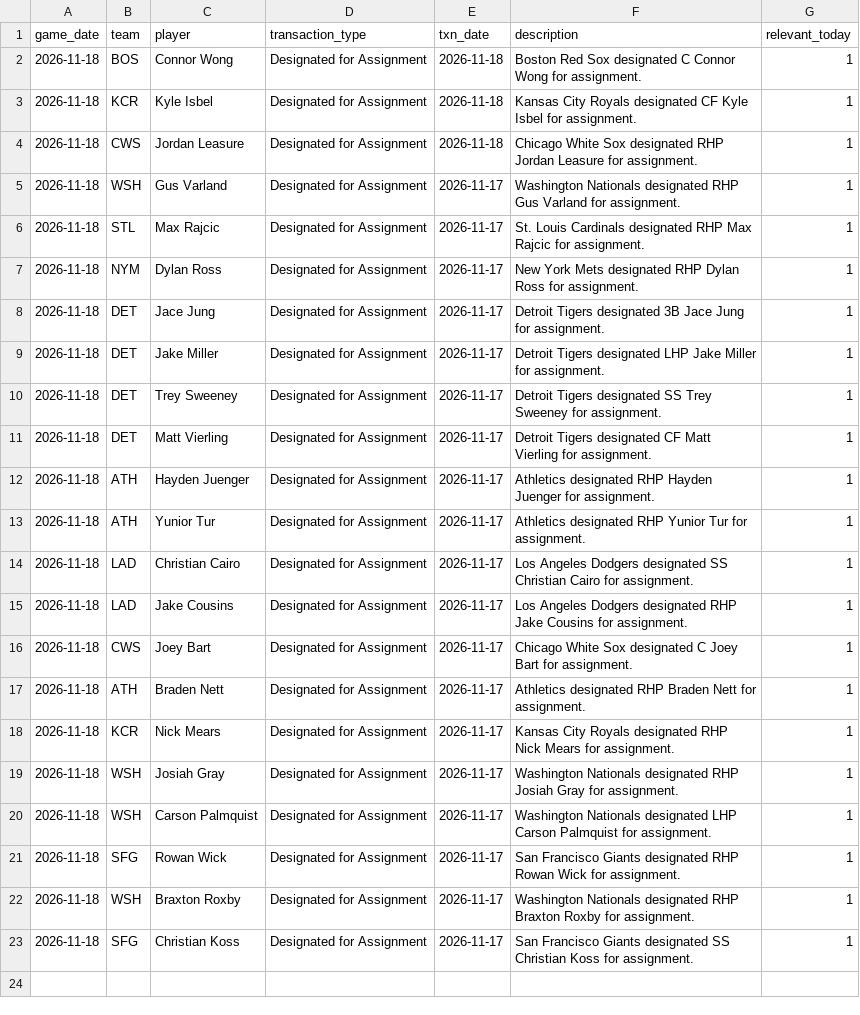
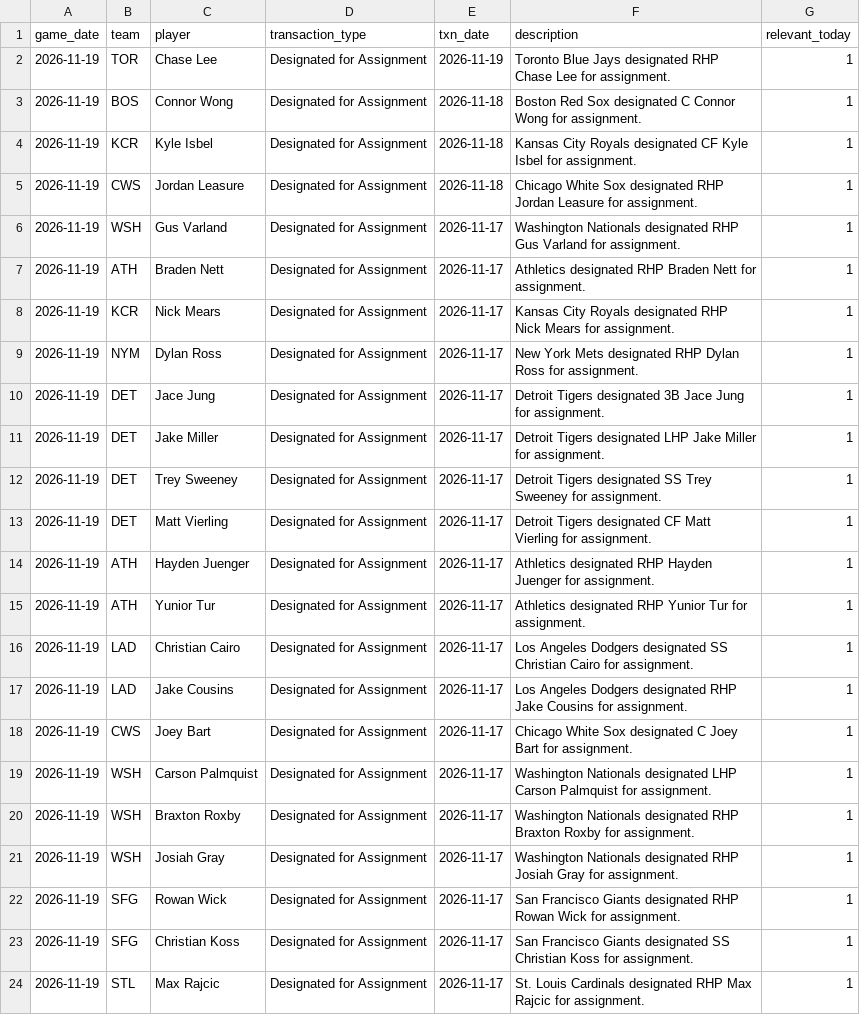
Before and after one commit to johnnydoe314/mlb-data, a CSV file: data/injury_notes.csv, drawn as a sheet.

Commit message:
Daily data 2026-11-19 21:07 UTC

```diff
--- a/data/injury_notes.csv
+++ b/data/injury_notes.csv
@@ -1,23 +1,24 @@
 game_date,team,player,transaction_type,txn_date,description,relevant_today
-2026-11-18,BOS,Connor Wong,Designated for Assignment,2026-11-18,Boston Red Sox designated C Connor Wong for assignment.,1
-2026-11-18,KCR,Kyle Isbel,Designated for Assignment,2026-11-18,Kansas City Royals designated CF Kyle Isbel for assignment.,1
-2026-11-18,CWS,Jordan Leasure,Designated for Assignment,2026-11-18,Chicago White Sox designated RHP Jordan Leasure for assignment.,1
-2026-11-18,WSH,Gus Varland,Designated for Assignment,2026-11-17,Washington Nationals designated RHP Gus Varland for assignment.,1
-2026-11-18,STL,Max Rajcic,Designated for Assignment,2026-11-17,St. Louis Cardinals designated RHP Max Rajcic for assignment.,1
-2026-11-18,NYM,Dylan Ross,Designated for Assignment,2026-11-17,New York Mets designated RHP Dylan Ross for assignment.,1
-2026-11-18,DET,Jace Jung,Designated for Assignment,2026-11-17,Detroit Tigers designated 3B Jace Jung for assignment.,1
-2026-11-18,DET,Jake Miller,Designated for Assignment,2026-11-17,Detroit Tigers designated LHP Jake Miller for assignment.,1
-2026-11-18,DET,Trey Sweeney,Designated for Assignment,2026-11-17,Detroit Tigers designated SS Trey Sweeney for assignment.,1
-2026-11-18,DET,Matt Vierling,Designated for Assignment,2026-11-17,Detroit Tigers designated CF Matt Vierling for assignment.,1
-2026-11-18,ATH,Hayden Juenger,Designated for Assignment,2026-11-17,Athletics designated RHP Hayden Juenger for assignment.,1
-2026-11-18,ATH,Yunior Tur,Designated for Assignment,2026-11-17,Athletics designated RHP Yunior Tur for assignment.,1
-2026-11-18,LAD,Christian Cairo,Designated for Assignment,2026-11-17,Los Angeles Dodgers designated SS Christian Cairo for assignment.,1
-2026-11-18,LAD,Jake Cousins,Designated for Assignment,2026-11-17,Los Angeles Dodgers designated RHP Jake Cousins for assignment.,1
-2026-11-18,CWS,Joey Bart,Designated for Assignment,2026-11-17,Chicago White Sox designated C Joey Bart for assignment.,1
-2026-11-18,ATH,Braden Nett,Designated for Assignment,2026-11-17,Athletics designated RHP Braden Nett for assignment.,1
-2026-11-18,KCR,Nick Mears,Designated for Assignment,2026-11-17,Kansas City Royals designated RHP Nick Mears for assignment.,1
-2026-11-18,WSH,Josiah Gray,Designated for Assignment,2026-11-17,Washington Nationals designated RHP Josiah Gray for assignment.,1
-2026-11-18,WSH,Carson Palmquist,Designated for Assignment,2026-11-17,Washington Nationals designated LHP Carson Palmquist for assignment.,1
-2026-11-18,SFG,Rowan Wick,Designated for Assignment,2026-11-17,San Francisco Giants designated RHP Rowan Wick for assignment.,1
-2026-11-18,WSH,Braxton Roxby,Designated for Assignment,2026-11-17,Washington Nationals designated RHP Braxton Roxby for assignment.,1
-2026-11-18,SFG,Christian Koss,Designated for Assignment,2026-11-17,San Francisco Giants designated SS Christian Koss for assignment.,1
+2026-11-19,TOR,Chase Lee,Designated for Assignment,2026-11-19,Toronto Blue Jays designated RHP Chase Lee for assignment.,1
+2026-11-19,BOS,Connor Wong,Designated for Assignment,2026-11-18,Boston Red Sox designated C Connor Wong for assignment.,1
+2026-11-19,KCR,Kyle Isbel,Designated for Assignment,2026-11-18,Kansas City Royals designated CF Kyle Isbel for assignment.,1
+2026-11-19,CWS,Jordan Leasure,Designated for Assignment,2026-11-18,Chicago White Sox designated RHP Jordan Leasure for assignment.,1
+2026-11-19,WSH,Gus Varland,Designated for Assignment,2026-11-17,Washington Nationals designated RHP Gus Varland for assignment.,1
+2026-11-19,ATH,Braden Nett,Designated for Assignment,2026-11-17,Athletics designated RHP Braden Nett for assignment.,1
+2026-11-19,KCR,Nick Mears,Designated for Assignment,2026-11-17,Kansas City Royals designated RHP Nick Mears for assignment.,1
+2026-11-19,NYM,Dylan Ross,Designated for Assignment,2026-11-17,New York Mets designated RHP Dylan Ross for assignment.,1
+2026-11-19,DET,Jace Jung,Designated for Assignment,2026-11-17,Detroit Tigers designated 3B Jace Jung for assignment.,1
+2026-11-19,DET,Jake Miller,Designated for Assignment,2026-11-17,Detroit Tigers designated LHP Jake Miller for assignment.,1
+2026-11-19,DET,Trey Sweeney,Designated for Assignment,2026-11-17,Detroit Tigers designated SS Trey Sweeney for assignment.,1
+2026-11-19,DET,Matt Vierling,Designated for Assignment,2026-11-17,Detroit Tigers designated CF Matt Vierling for assignment.,1
+2026-11-19,ATH,Hayden Juenger,Designated for Assignment,2026-11-17,Athletics designated RHP Hayden Juenger for assignment.,1
+2026-11-19,ATH,Yunior Tur,Designated for Assignment,2026-11-17,Athletics designated RHP Yunior Tur for assignment.,1
+2026-11-19,LAD,Christian Cairo,Designated for Assignment,2026-11-17,Los Angeles Dodgers designated SS Christian Cairo for assignment.,1
+2026-11-19,LAD,Jake Cousins,Designated for Assignment,2026-11-17,Los Angeles Dodgers designated RHP Jake Cousins for assignment.,1
+2026-11-19,CWS,Joey Bart,Designated for Assignment,2026-11-17,Chicago White Sox designated C Joey Bart for assignment.,1
+2026-11-19,WSH,Carson Palmquist,Designated for Assignment,2026-11-17,Washington Nationals designated LHP Carson Palmquist for assignment.,1
+2026-11-19,WSH,Braxton Roxby,Designated for Assignment,2026-11-17,Washington Nationals designated RHP Braxton Roxby for assignment.,1
+2026-11-19,WSH,Josiah Gray,Designated for Assignment,2026-11-17,Washington Nationals designated RHP Josiah Gray for assignment.,1
+2026-11-19,SFG,Rowan Wick,Designated for Assignment,2026-11-17,San Francisco Giants designated RHP Rowan Wick for assignment.,1
+2026-11-19,SFG,Christian Koss,Designated for Assignment,2026-11-17,San Francisco Giants designated SS Christian Koss for assignment.,1
+2026-11-19,STL,Max Rajcic,Designated for Assignment,2026-11-17,St. Louis Cardinals designated RHP Max Rajcic for assignment.,1
```
Also changed, not shown: data/bullpen.csv, data/stats.csv, 6 other files.
